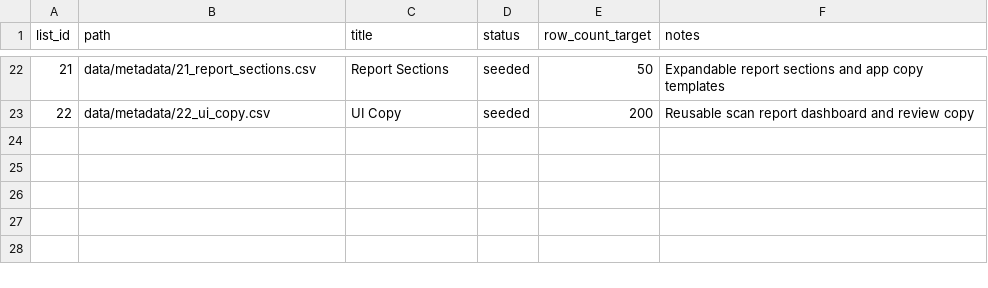
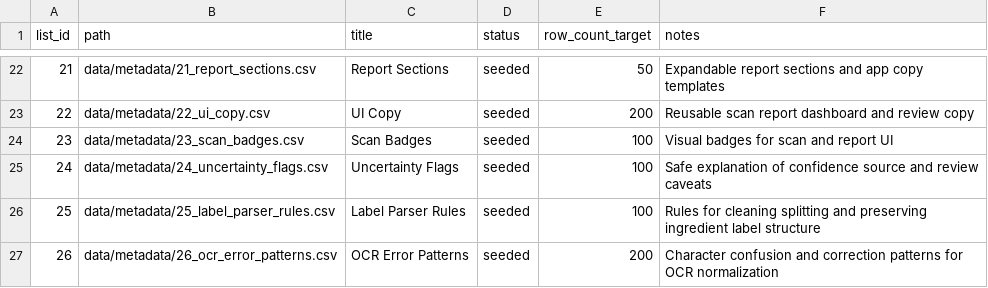
Before and after one commit to BradyLoreeVillianyLabs/Ingredient-Knowledge-Base, a CSV file: data/metadata/list_manifest.csv, drawn as a sheet; only a part is shown, gaps mark what is left out.

Commit message:
chore: track parser badge and uncertainty tables

```diff
--- a/data/metadata/list_manifest.csv
+++ b/data/metadata/list_manifest.csv
@@ -23 +23,5 @@ list_id,path,title,status,row_count_target,notes
 22,data/metadata/22_ui_copy.csv,UI Copy,seeded,200,Reusable scan report dashboard and review copy
+23,data/metadata/23_scan_badges.csv,Scan Badges,seeded,100,Visual badges for scan and report UI
+24,data/metadata/24_uncertainty_flags.csv,Uncertainty Flags,seeded,100,Safe explanation of confidence source and review caveats
+25,data/metadata/25_label_parser_rules.csv,Label Parser Rules,seeded,100,Rules for cleaning splitting and preserving ingredient label structure
+26,data/metadata/26_ocr_error_patterns.csv,OCR Error Patterns,seeded,200,Character confusion and correction patterns for OCR normalization
```
